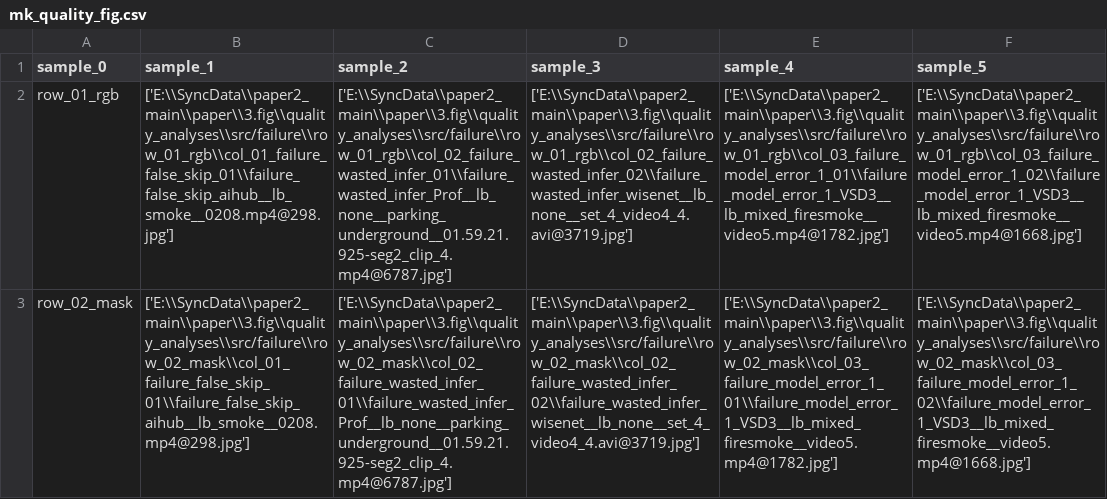
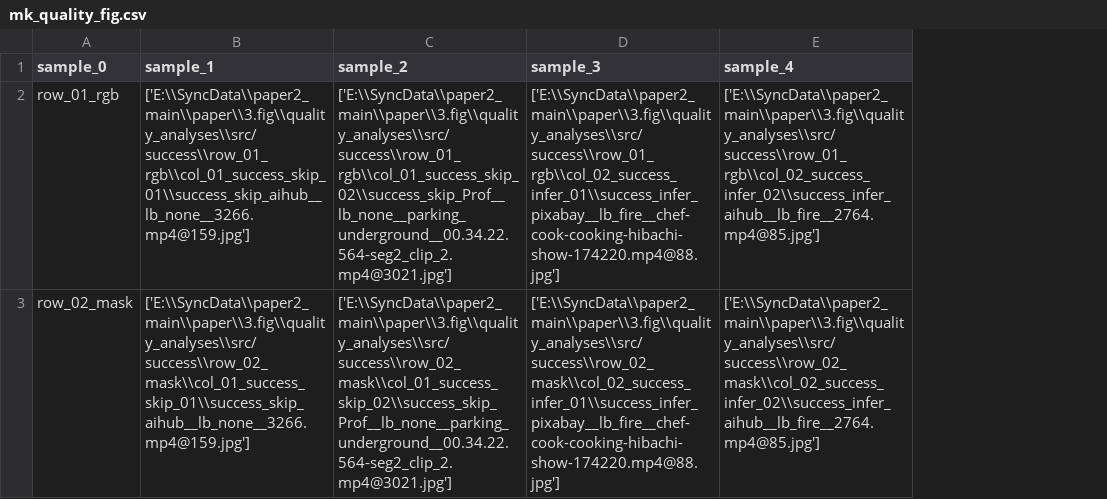
Before and after one commit to hahv/paper2_main, a CSV file: paper/3.fig/quality_analyses/mk_quality_fig.csv, drawn as a sheet; the diff names each change by its address in the sheet, - before the commit and + after, or states it on an @@ line.

```diff
--- a/paper/3.fig/quality_analyses/mk_quality_fig.csv
+++ b/paper/3.fig/quality_analyses/mk_quality_fig.csv
-column F (sample_5), rows 2-3: ['E:\\SyncData\\paper2_main\\paper\\3.fig\\quality_analyses\\src/failure\\row_01_rgb\\col_03_failure_model_error_1_02\\failure_model_error_1_VSD3__lb_mixed_firesmoke__video5.mp4@1668.jpg'] | ['E:\\SyncData\\paper2_main\\paper\\3.fig\\quality_analyses\\src/failure\\row_02_mask\\col_03_failure_model_error_1_02\\failure_model_error_1_VSD3__lb_mixed_firesmoke__video5.mp4@1668.jpg']
-B2 (sample_1): ['E:\\SyncData\\paper2_main\\paper\\3.fig\\quality_analyses\\src/failure\\row_01_rgb\\col_01_failure_false_skip_01\\failure_false_skip_aihub__lb_smoke__0208.mp4@298.jpg']
+B2 (sample_1): ['E:\\SyncData\\paper2_main\\paper\\3.fig\\quality_analyses\\src/success\\row_01_rgb\\col_01_success_skip_01\\success_skip_aihub__lb_none__3266.mp4@159.jpg']
-C2 (sample_2): ['E:\\SyncData\\paper2_main\\paper\\3.fig\\quality_analyses\\src/failure\\row_01_rgb\\col_02_failure_wasted_infer_01\\failure_wasted_infer_Prof__lb_none__parking_underground__01.59.21.925-seg2_clip_4.mp4@6787.jpg']
+C2 (sample_2): ['E:\\SyncData\\paper2_main\\paper\\3.fig\\quality_analyses\\src/success\\row_01_rgb\\col_01_success_skip_02\\success_skip_Prof__lb_none__parking_underground__00.34.22.564-seg2_clip_2.mp4@3021.jpg']
-D2 (sample_3): ['E:\\SyncData\\paper2_main\\paper\\3.fig\\quality_analyses\\src/failure\\row_01_rgb\\col_02_failure_wasted_infer_02\\failure_wasted_infer_wisenet__lb_none__set_4_video4_4.avi@3719.jpg']
+D2 (sample_3): ['E:\\SyncData\\paper2_main\\paper\\3.fig\\quality_analyses\\src/success\\row_01_rgb\\col_02_success_infer_01\\success_infer_pixabay__lb_fire__chef-cook-cooking-hibachi-show-174220.mp4@88.jpg']
-E2 (sample_4): ['E:\\SyncData\\paper2_main\\paper\\3.fig\\quality_analyses\\src/failure\\row_01_rgb\\col_03_failure_model_error_1_01\\failure_model_error_1_VSD3__lb_mixed_firesmoke__video5.mp4@1782.jpg']
+E2 (sample_4): ['E:\\SyncData\\paper2_main\\paper\\3.fig\\quality_analyses\\src/success\\row_01_rgb\\col_02_success_infer_02\\success_infer_aihub__lb_fire__2764.mp4@85.jpg']
-B3 (sample_1): ['E:\\SyncData\\paper2_main\\paper\\3.fig\\quality_analyses\\src/failure\\row_02_mask\\col_01_failure_false_skip_01\\failure_false_skip_aihub__lb_smoke__0208.mp4@298.jpg']
+B3 (sample_1): ['E:\\SyncData\\paper2_main\\paper\\3.fig\\quality_analyses\\src/success\\row_02_mask\\col_01_success_skip_01\\success_skip_aihub__lb_none__3266.mp4@159.jpg']
-C3 (sample_2): ['E:\\SyncData\\paper2_main\\paper\\3.fig\\quality_analyses\\src/failure\\row_02_mask\\col_02_failure_wasted_infer_01\\failure_wasted_infer_Prof__lb_none__parking_underground__01.59.21.925-seg2_clip_4.mp4@6787.jpg']
+C3 (sample_2): ['E:\\SyncData\\paper2_main\\paper\\3.fig\\quality_analyses\\src/success\\row_02_mask\\col_01_success_skip_02\\success_skip_Prof__lb_none__parking_underground__00.34.22.564-seg2_clip_2.mp4@3021.jpg']
-D3 (sample_3): ['E:\\SyncData\\paper2_main\\paper\\3.fig\\quality_analyses\\src/failure\\row_02_mask\\col_02_failure_wasted_infer_02\\failure_wasted_infer_wisenet__lb_none__set_4_video4_4.avi@3719.jpg']
+D3 (sample_3): ['E:\\SyncData\\paper2_main\\paper\\3.fig\\quality_analyses\\src/success\\row_02_mask\\col_02_success_infer_01\\success_infer_pixabay__lb_fire__chef-cook-cooking-hibachi-show-174220.mp4@88.jpg']
-E3 (sample_4): ['E:\\SyncData\\paper2_main\\paper\\3.fig\\quality_analyses\\src/failure\\row_02_mask\\col_03_failure_model_error_1_01\\failure_model_error_1_VSD3__lb_mixed_firesmoke__video5.mp4@1782.jpg']
+E3 (sample_4): ['E:\\SyncData\\paper2_main\\paper\\3.fig\\quality_analyses\\src/success\\row_02_mask\\col_02_success_infer_02\\success_infer_aihub__lb_fire__2764.mp4@85.jpg']
```
Also changed, not shown: 7 other files.
